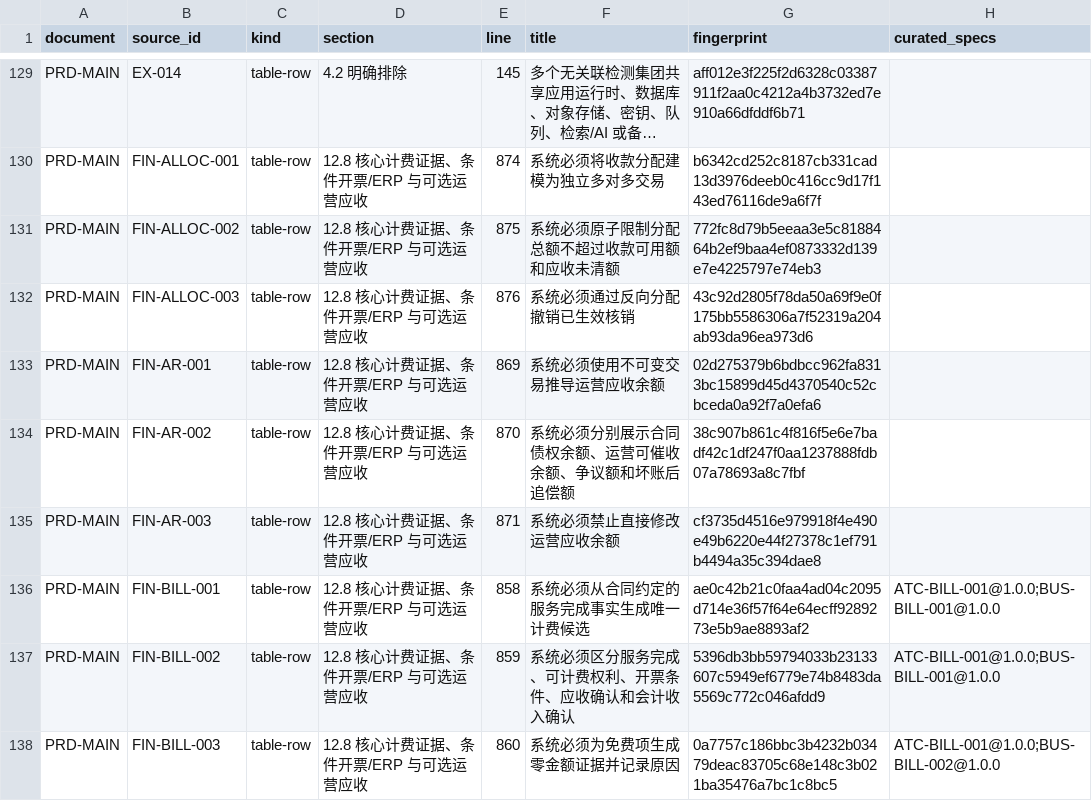
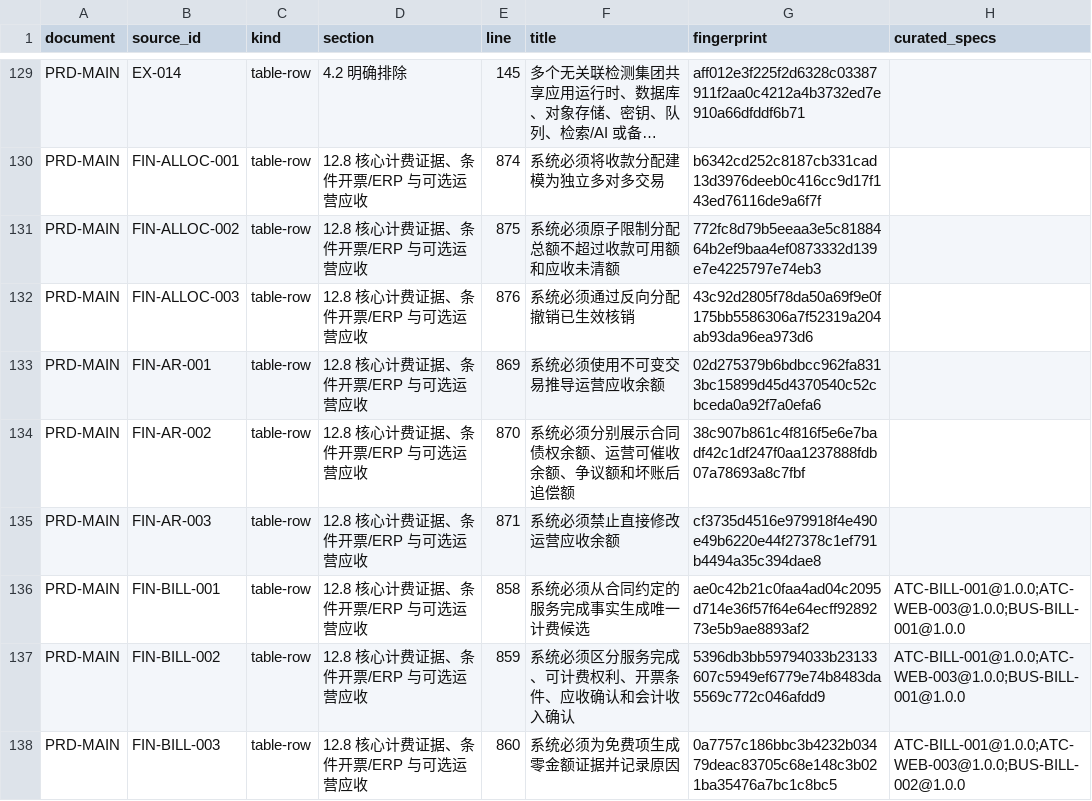
Before and after one commit to garyyue2019/OpenLIMS, a CSV file: generated/spec/source-inventory.csv, drawn as a sheet; only a part is shown, gaps mark what is left out; long unchanged cells end in …; the diff covers the shown part only.

```diff
--- a/generated/spec/source-inventory.csv
+++ b/generated/spec/source-inventory.csv
@@ -135,4 +135,4 @@ PRD-MAIN,FIN-AR-002,table-row,12.8 核心计费证据、条件开票/ERP 与可
 PRD-MAIN,FIN-AR-003,table-row,12.8 核心计费证据、条件开票/ERP 与可选运营应收,871,系统必须禁止直接修改运营应收余额,cf3735d4516e979918f4e490e49b6220e44f27378c1ef791b4494a35c394dae8,
-PRD-MAIN,FIN-BILL-001,table-row,12.8 核心计费证据、条件开票/ERP 与可选运营应收,858,系统必须从合同约定的服务完成事实生成唯一计费候选,ae0c42b21c0faa4ad04c2095d714e36f57f64e64ecff9289273e5b9ae8893af2,ATC-BILL-001@1.0.0;BUS-BILL-001@1.0.0
-PRD-MAIN,FIN-BILL-002,table-row,12.8 核心计费证据、条件开票/ERP 与可选运营应收,859,系统必须区分服务完成、可计费权利、开票条件、应收确认和会计收入确认,5396db3bb59794033b23133607c5949ef6779e74b8483da5569c772c046afdd9,ATC-BILL-001@1.0.0;BUS-BILL-001@1.0.0
-PRD-MAIN,FIN-BILL-003,table-row,12.8 核心计费证据、条件开票/ERP 与可选运营应收,860,系统必须为免费项生成零金额证据并记录原因,0a7757c186bbc3b4232b03479deac83705c68e148c3b021ba35476a7bc1c8bc5,ATC-BILL-001@1.0.0;BUS-BILL-002@1.0.0
+PRD-MAIN,FIN-BILL-001,table-row,12.8 核心计费证据、条件开票/ERP 与可选运营应收,858,系统必须从合同约定的服务完成事实生成唯一计费候选,ae0c42b21c0faa4ad04c2095d714e36f57f64e64ecff9289273e5b9ae8893af2,ATC-BILL-001@1.0.0;ATC-WEB-003@1.0.0;BUS-BILL-001@1.0.0
+PRD-MAIN,FIN-BILL-002,table-row,12.8 核心计费证据、条件开票/ERP 与可选运营应收,859,系统必须区分服务完成、可计费权利、开票条件、应收确认和会计收入确认,5396db3bb59794033b23133607c5949ef6779e74b8483da5569c772c046afdd9,ATC-BILL-001@1.0.0;ATC-WEB-003@1.0.0;BUS-BILL-001@1.0.0
+PRD-MAIN,FIN-BILL-003,table-row,12.8 核心计费证据、条件开票/ERP 与可选运营应收,860,系统必须为免费项生成零金额证据并记录原因,0a7757c186bbc3b4232b03479deac83705c68e148c3b021ba35476a7bc1c8bc5,ATC-BILL-001@1.0.0;ATC-WEB-003@1.0.0;BUS-BILL-002@1.0.0
```
Also changed, not shown: 5 edited cells elsewhere in this file, generated/spec/traceability.csv, 25 other files.
